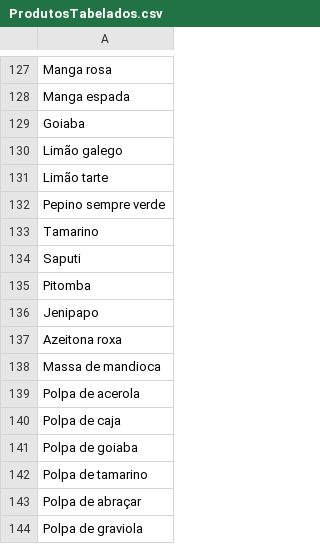
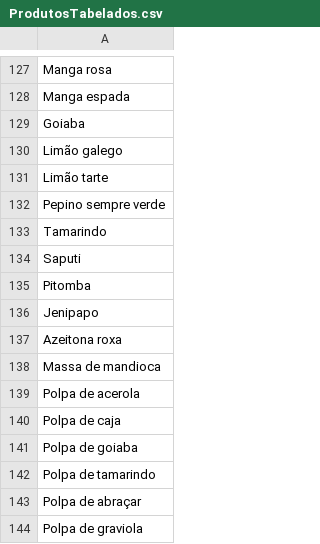
Before and after one commit to lmtsufape/vida-agroecologica-ecommerce-api, a CSV file: database/seeders/ProdutosTabelados.csv, drawn as a sheet; only a part is shown, gaps mark what is left out.

```diff
--- a/database/seeders/ProdutosTabelados.csv
+++ b/database/seeders/ProdutosTabelados.csv
@@ -132,3 +132,3 @@ Limão tarte
 Pepino sempre verde
-Tamarino
+Tamarindo
 Saputi
@@ -141,3 +141,3 @@ Polpa de caja
 Polpa de goiaba
-Polpa de tamarino
+Polpa de tamarindo
 Polpa de abraçar
```
Also changed, not shown: 24 other files.
